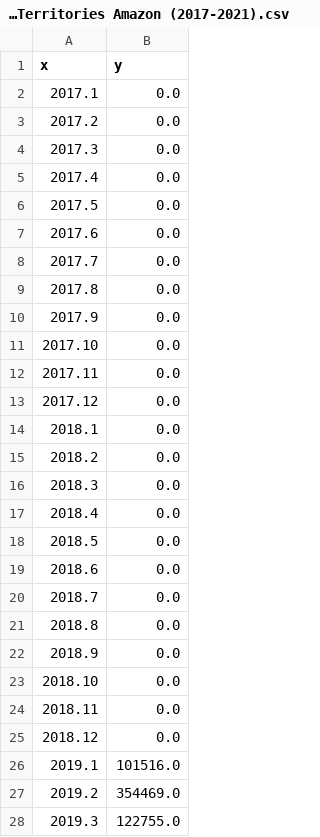
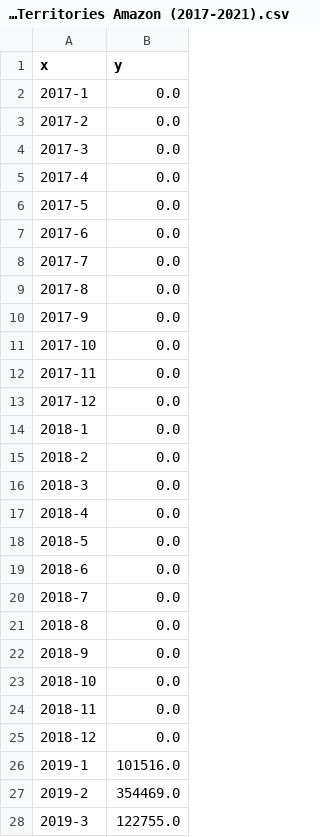
Before and after one commit to gyuunnam/resource, a CSV file: Monthly Whole Revenue By Territories Amazon (2017-2021).csv, drawn as a sheet; only a part is shown; the diff covers the shown part only.

```diff
--- a/Monthly Whole Revenue By Territories Amazon (2017-2021).csv
+++ b/Monthly Whole Revenue By Territories Amazon (2017-2021).csv
@@ -1,28 +1,28 @@
 x,y
-2017.1,0.0
-2017.2,0.0
-2017.3,0.0
-2017.4,0.0
-2017.5,0.0
-2017.6,0.0
-2017.7,0.0
-2017.8,0.0
-2017.9,0.0
-2017.10,0.0
-2017.11,0.0
-2017.12,0.0
-2018.1,0.0
-2018.2,0.0
-2018.3,0.0
-2018.4,0.0
-2018.5,0.0
-2018.6,0.0
-2018.7,0.0
-2018.8,0.0
-2018.9,0.0
-2018.10,0.0
-2018.11,0.0
-2018.12,0.0
-2019.1,101516.0
-2019.2,354469.0
-2019.3,122755.0
+2017-1,0.0
+2017-2,0.0
+2017-3,0.0
+2017-4,0.0
+2017-5,0.0
+2017-6,0.0
+2017-7,0.0
+2017-8,0.0
+2017-9,0.0
+2017-10,0.0
+2017-11,0.0
+2017-12,0.0
+2018-1,0.0
+2018-2,0.0
+2018-3,0.0
+2018-4,0.0
+2018-5,0.0
+2018-6,0.0
+2018-7,0.0
+2018-8,0.0
+2018-9,0.0
+2018-10,0.0
+2018-11,0.0
+2018-12,0.0
+2019-1,101516.0
+2019-2,354469.0
+2019-3,122755.0
```
Also changed, not shown: 33 edited cells elsewhere in this file, Monthly Whole Revenue By Territories East (2017-2021).csv, Monthly Whole Revenue By Territories North (2017-2021).csv, 7 other files.
